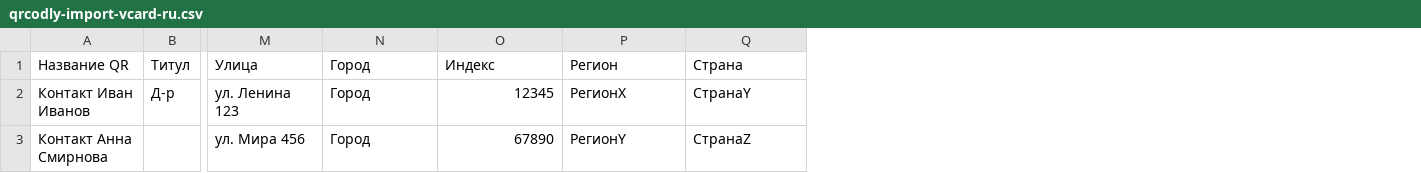
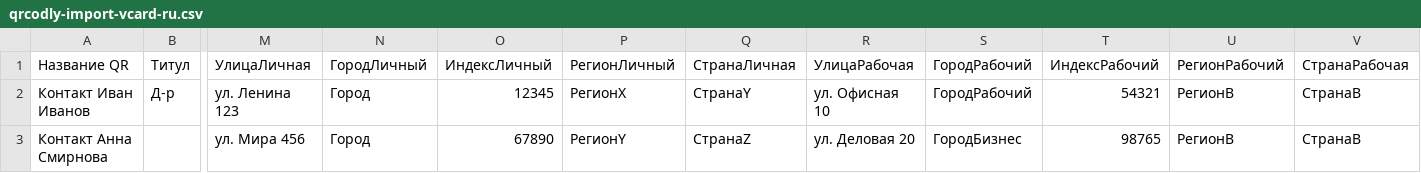
Before and after one commit to FloB95/qrcodly, a CSV file: apps/frontend/public/csv-templates/qrcodly-import-vcard-ru.csv, drawn as a sheet; only a part is shown, gaps mark what is left out; the diff names each change by its address in the sheet, - before the commit and + after, or states it on an @@ line.

```diff
--- a/apps/frontend/public/csv-templates/qrcodly-import-vcard-ru.csv
+++ b/apps/frontend/public/csv-templates/qrcodly-import-vcard-ru.csv
+column R (УлицаРабочая), rows 2-3: ул. Офисная 10 | ул. Деловая 20
+column S (ГородРабочий), rows 2-3: ГородРабочий | ГородБизнес
+column T (ИндексРабочий), rows 2-3: 54321 | 98765
+column U (РегионРабочий), rows 2-3: РегионB | РегионB
+column V (СтранаРабочая), rows 2-3: СтранаB | СтранаB
-M1: Улица
+M1: УлицаЛичная
-N1: Город
+N1: ГородЛичный
-O1: Индекс
+O1: ИндексЛичный
-P1: Регион
+P1: РегионЛичный
-Q1: Страна
+Q1: СтранаЛичная
```
Also changed, not shown: apps/frontend/public/csv-templates/qrcodly-import-vcard-de.csv, apps/frontend/public/csv-templates/qrcodly-import-vcard-es.csv, 28 other files.
